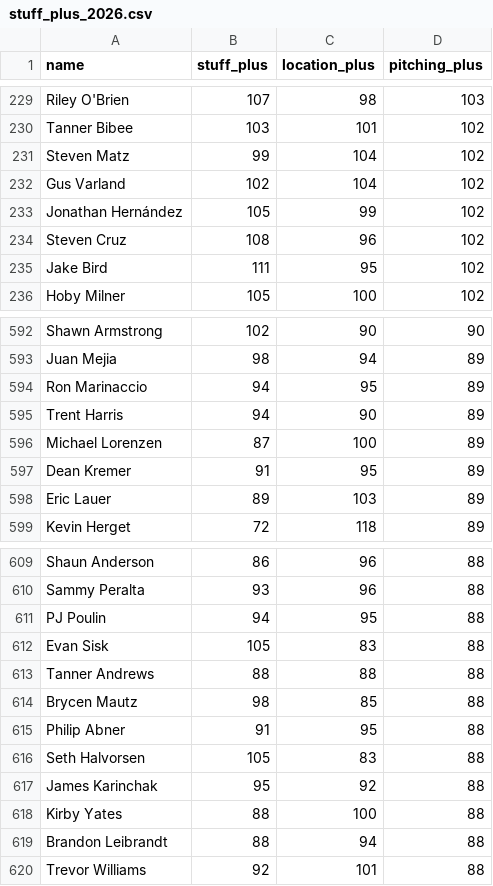
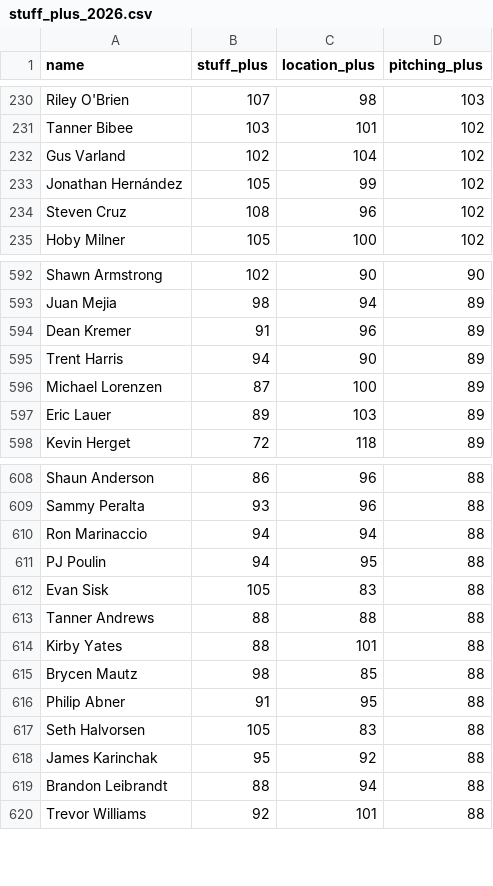
Before and after one commit to sh1nd0/dpf-dashboard, a CSV file: data/stuff_plus_2026.csv, drawn as a sheet; only a part is shown, gaps mark what is left out; the diff covers the shown part only.

```diff
--- a/data/stuff_plus_2026.csv
+++ b/data/stuff_plus_2026.csv
@@ -230,3 +231,2 @@ Riley O'Brien|107|98|103
 Tanner Bibee|103|101|102
-Steven Matz|99|104|102
 Gus Varland|102|104|102
@@ -234,3 +234,2 @@ Jonathan Hernández|105|99|102
 Steven Cruz|108|96|102
-Jake Bird|111|95|102
 Hoby Milner|105|100|102
@@ -593,6 +593,5 @@ Shawn Armstrong|102|90|90
 Juan Mejia|98|94|89
-Ron Marinaccio|94|95|89
+Dean Kremer|91|96|89
 Trent Harris|94|90|89
 Michael Lorenzen|87|100|89
-Dean Kremer|91|95|89
 Eric Lauer|89|103|89
@@ -610,2 +609,3 @@ Shaun Anderson|86|96|88
 Sammy Peralta|93|96|88
+Ron Marinaccio|94|94|88
 PJ Poulin|94|95|88
@@ -613,2 +613,3 @@ Evan Sisk|105|83|88
 Tanner Andrews|88|88|88
+Kirby Yates|88|101|88
 Brycen Mautz|98|85|88
@@ -617,3 +618,2 @@ Seth Halvorsen|105|83|88
 James Karinchak|95|92|88
-Kirby Yates|88|100|88
 Brandon Leibrandt|88|94|88
```
Also changed, not shown: 12 added rows, 10 removed rows, 22 moved rows and 3 edited cells elsewhere in this file, data/bat_statcast_2026.csv, data/savant_percentiles_bat_2026.csv, 11 other files.
